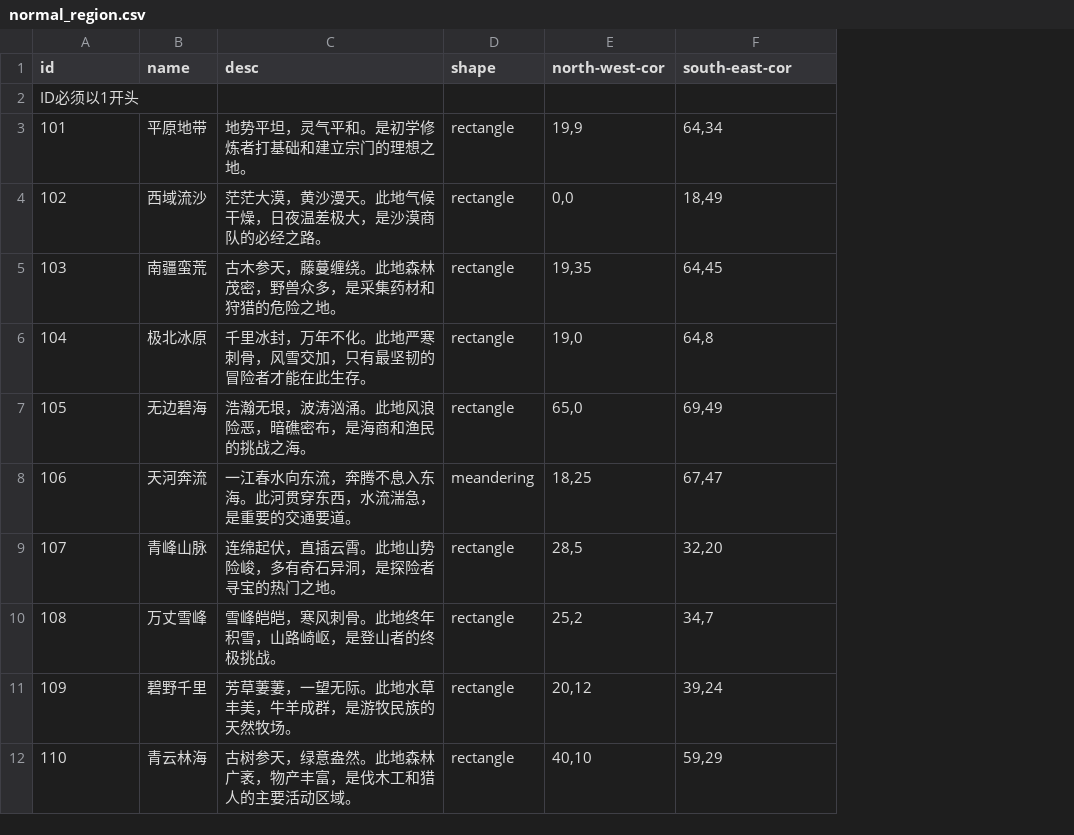
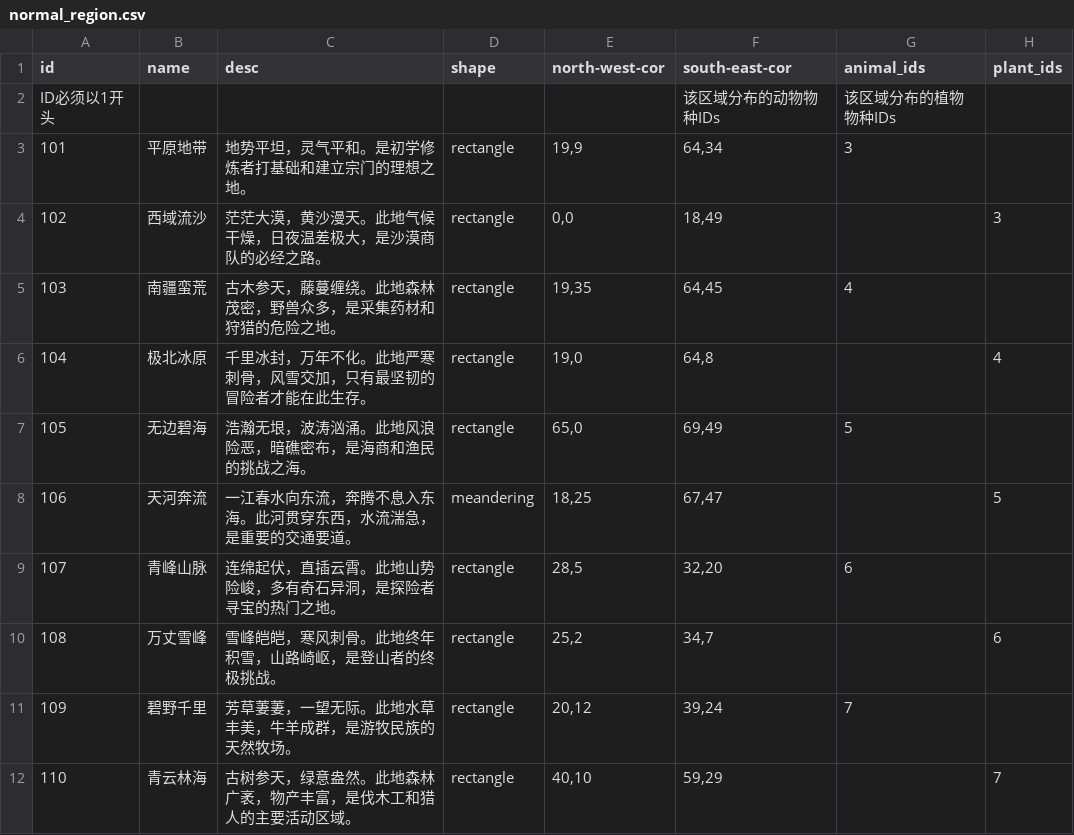
Before and after one commit to 4thfever/cultivation-world-simulator, a CSV file: static/game_configs/normal_region.csv, drawn as a sheet; only a part is shown; the diff names each change by its address in the sheet, - before the commit and + after, or states it on an @@ line.

```diff
--- a/static/game_configs/normal_region.csv
+++ b/static/game_configs/normal_region.csv
+column G (animal_ids), rows 2-11: 该区域分布的植物物种IDs | 3 |  | 4 |  | 5 |  | 6 |  | 7
+column H (plant_ids), rows 4-12: 3 |  | 4 |  | 5 |  | 6 |  | 7
-F2 (south-east-cor): (empty)
+F2 (south-east-cor): 该区域分布的动物物种IDs
```
Also changed, not shown: static/game_configs/animal.csv, static/game_configs/item.csv, 12 other files.
